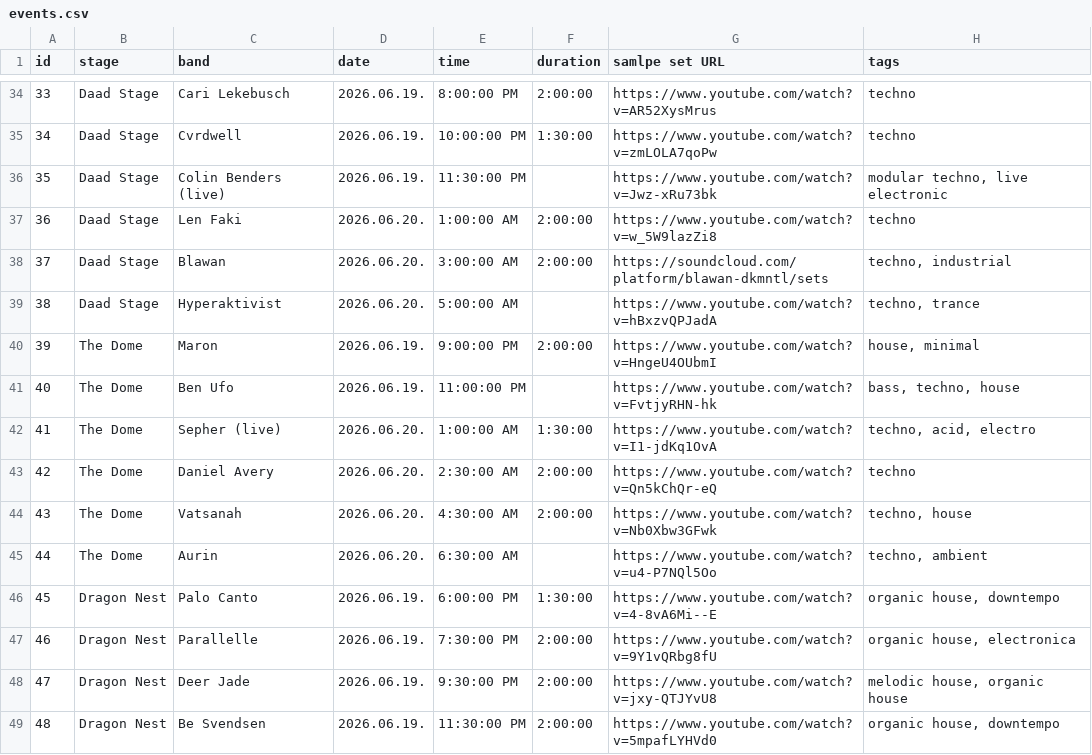
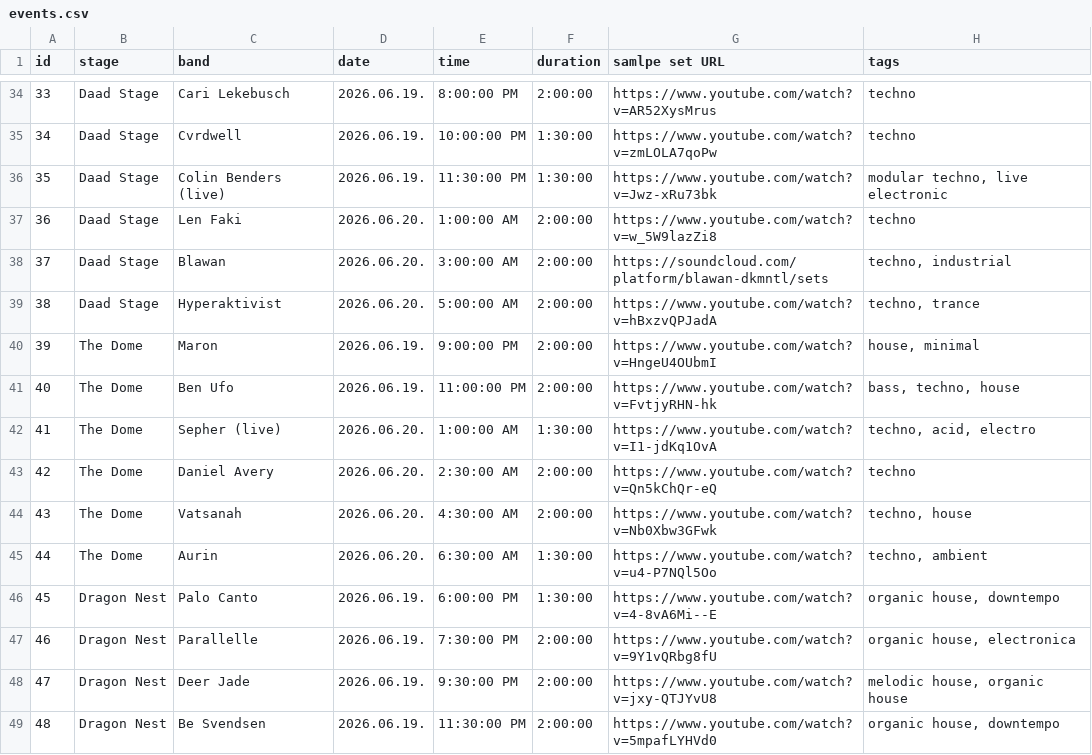
Before and after one commit to aboros/daad, a CSV file: data/events.csv, drawn as a sheet; only a part is shown, gaps mark what is left out; the diff covers the shown part only.

```diff
--- a/data/events.csv
+++ b/data/events.csv
@@ -35,8 +35,8 @@ id,stage,band,date,time,duration,samlpe set URL,tags
 34,Daad Stage,Cvrdwell,2026.06.19.,10:00:00 PM,1:30:00,https://www.youtube.com/watch?v=zmLOLA7qoPw,techno
-35,Daad Stage,Colin Benders (live),2026.06.19.,11:30:00 PM,,https://www.youtube.com/watch?v=Jwz-xRu73bk,"modular techno, live electronic"
+35,Daad Stage,Colin Benders (live),2026.06.19.,11:30:00 PM,1:30:00,https://www.youtube.com/watch?v=Jwz-xRu73bk,"modular techno, live electronic"
 36,Daad Stage,Len Faki,2026.06.20.,1:00:00 AM,2:00:00,https://www.youtube.com/watch?v=w_5W9lazZi8,techno
 37,Daad Stage,Blawan,2026.06.20.,3:00:00 AM,2:00:00,https://soundcloud.com/platform/blawan-dkmntl/sets,"techno, industrial"
-38,Daad Stage,Hyperaktivist,2026.06.20.,5:00:00 AM,,https://www.youtube.com/watch?v=hBxzvQPJadA,"techno, trance"
+38,Daad Stage,Hyperaktivist,2026.06.20.,5:00:00 AM,2:00:00,https://www.youtube.com/watch?v=hBxzvQPJadA,"techno, trance"
 39,The Dome,Maron,2026.06.19.,9:00:00 PM,2:00:00,https://www.youtube.com/watch?v=HngeU4OUbmI,"house, minimal"
-40,The Dome,Ben Ufo,2026.06.19.,11:00:00 PM,,https://www.youtube.com/watch?v=FvtjyRHN-hk,"bass, techno, house"
+40,The Dome,Ben Ufo,2026.06.19.,11:00:00 PM,2:00:00,https://www.youtube.com/watch?v=FvtjyRHN-hk,"bass, techno, house"
 41,The Dome,Sepher (live),2026.06.20.,1:00:00 AM,1:30:00,https://www.youtube.com/watch?v=I1-jdKq1OvA,"techno, acid, electro"
@@ -44,3 +44,3 @@ id,stage,band,date,time,duration,samlpe set URL,tags
 43,The Dome,Vatsanah,2026.06.20.,4:30:00 AM,2:00:00,https://www.youtube.com/watch?v=Nb0Xbw3GFwk,"techno, house"
-44,The Dome,Aurin,2026.06.20.,6:30:00 AM,,https://www.youtube.com/watch?v=u4-P7NQl5Oo,"techno, ambient"
+44,The Dome,Aurin,2026.06.20.,6:30:00 AM,1:30:00,https://www.youtube.com/watch?v=u4-P7NQl5Oo,"techno, ambient"
 45,Dragon Nest,Palo Canto,2026.06.19.,6:00:00 PM,1:30:00,https://www.youtube.com/watch?v=4-8vA6Mi--E,"organic house, downtempo"
```
Also changed, not shown: 1 added row and 21 edited cells elsewhere in this file, 2 other files.
